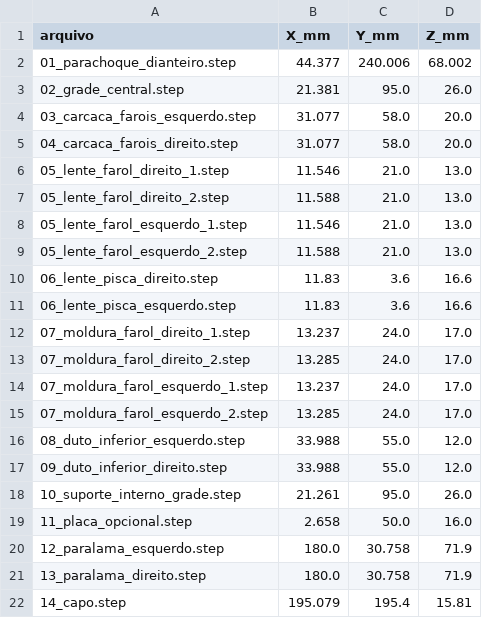
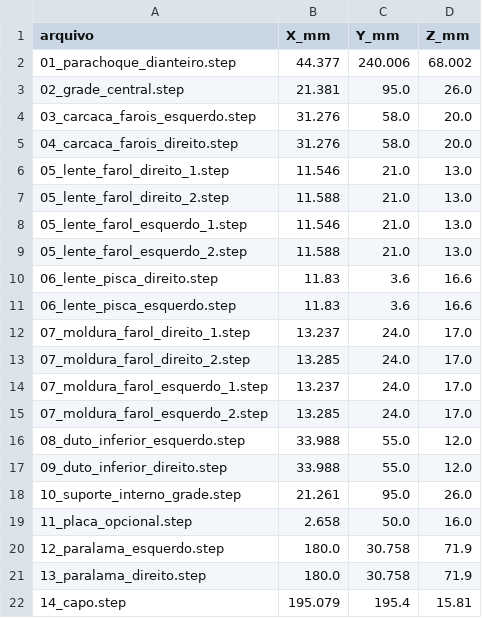
Before and after one commit to evildinomar2-dot/MICROTEC, a CSV file: MEDIDAS.csv, drawn as a sheet.

```diff
--- a/MEDIDAS.csv
+++ b/MEDIDAS.csv
@@ -3,4 +3,4 @@
 02_grade_central.step;21.381;95.0;26.0
-03_carcaca_farois_esquerdo.step;31.077;58.0;20.0
-04_carcaca_farois_direito.step;31.077;58.0;20.0
+03_carcaca_farois_esquerdo.step;31.276;58.0;20.0
+04_carcaca_farois_direito.step;31.276;58.0;20.0
 05_lente_farol_direito_1.step;11.546;21.0;13.0
```
Also changed, not shown: 29 other files.
